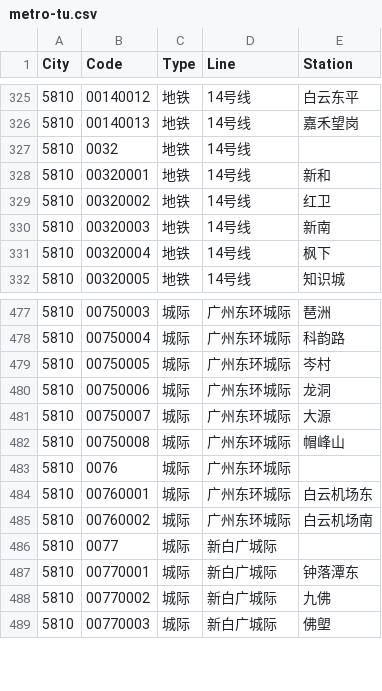
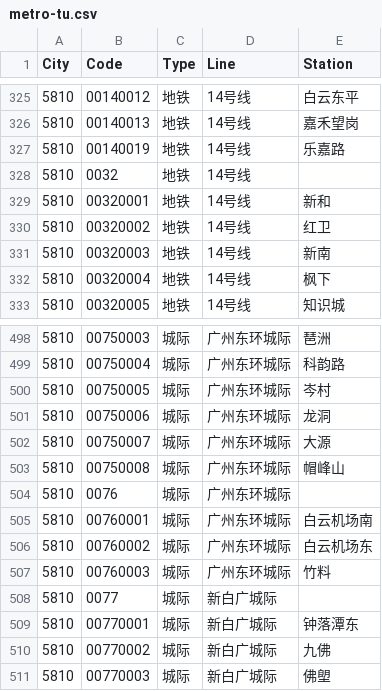
Before and after one commit to HaoTian22/tripreader-data, a CSV file: Guangdong/Guangzhou/metro-tu.csv, drawn as a sheet; only a part is shown, gaps mark what is left out; the diff covers the shown part only.

```diff
--- a/Guangdong/Guangzhou/metro-tu.csv
+++ b/Guangdong/Guangzhou/metro-tu.csv
@@ -326,2 +326,3 @@ City,Code,Type,Line,Station
 5810,00140013,地铁,14号线,嘉禾望岗
+5810,00140019,地铁,14号线,乐嘉路
 5810,0032,地铁,14号线,
@@ -483,4 +504,5 @@ City,Code,Type,Line,Station
 5810,0076,城际,广州东环城际,
-5810,00760001,城际,广州东环城际,白云机场东
-5810,00760002,城际,广州东环城际,白云机场南
+5810,00760001,城际,广州东环城际,白云机场南
+5810,00760002,城际,广州东环城际,白云机场东
+5810,00760003,城际,广州东环城际,竹料
 5810,0077,城际,新白广城际,
```
Also changed, not shown: 20 added rows and 3 edited cells elsewhere in this file, Guangdong/Foshan/metro-tu.csv, Guangdong/Shenzhen/cu.csv, 1 other file.
